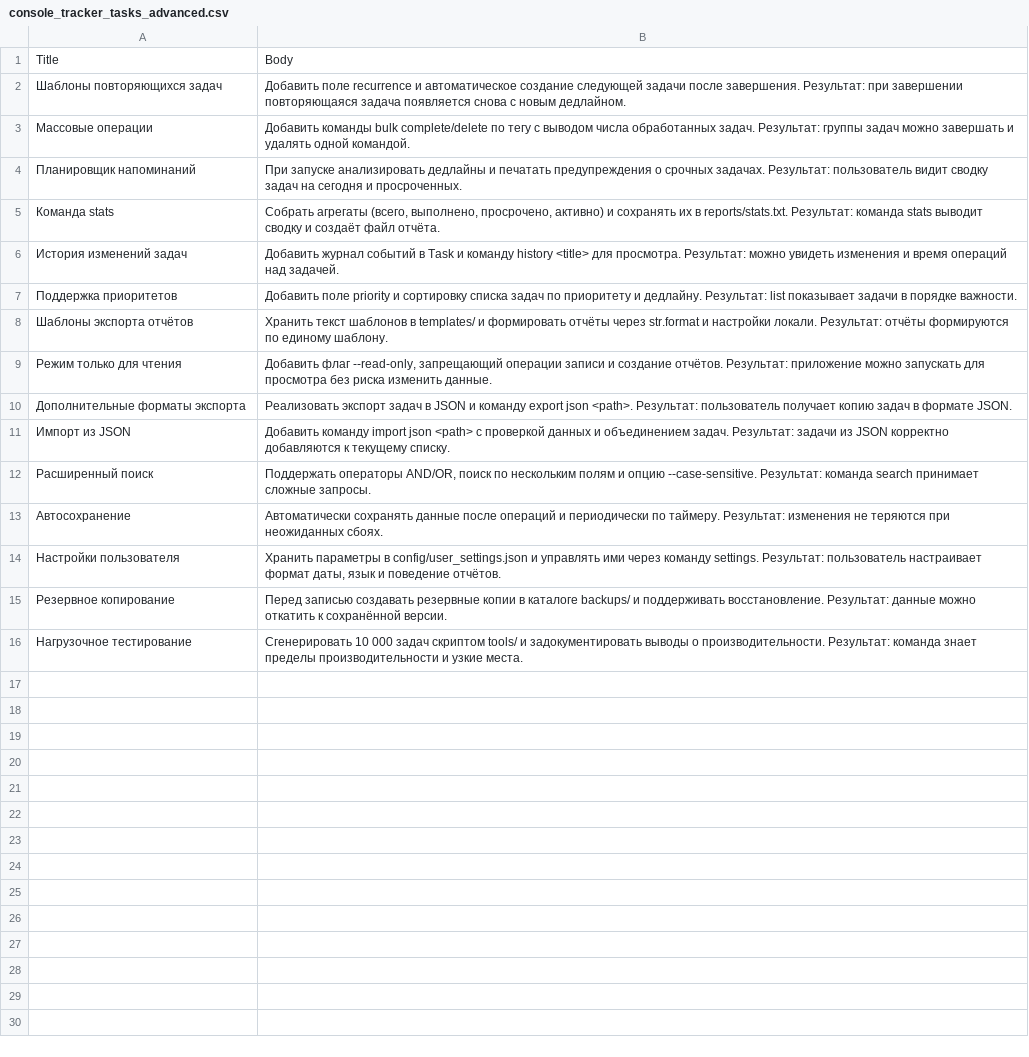
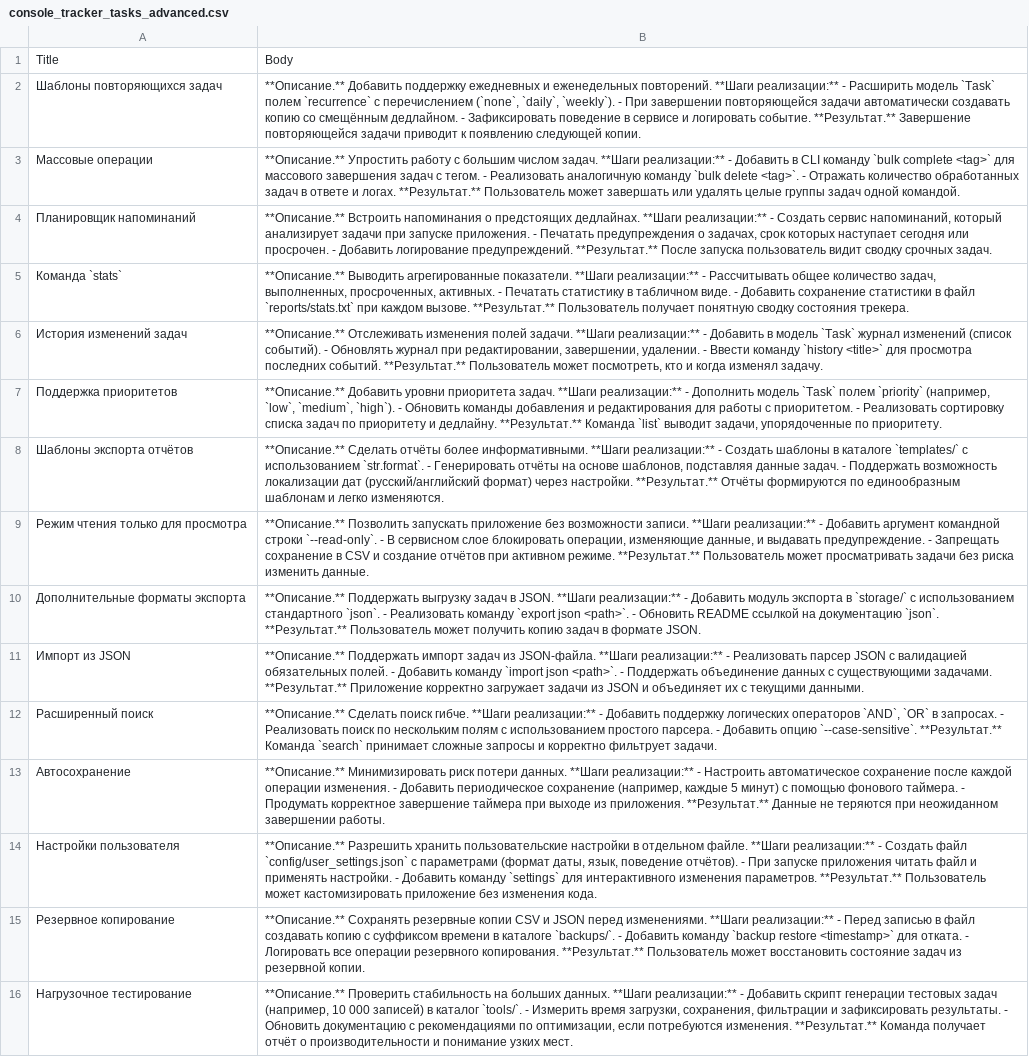
Before and after one commit to novakovichid/shp-pacman-alternatives, a CSV file: Console Tracker/tasks/console_tracker_tasks_advanced.csv, drawn as a sheet; removed rows and columns are numbered as before the commit, all else as after; the diff names each change by its address in the sheet, - before the commit and + after, or states it on an @@ line.

Commit message:
Align CLI and console task CSVs with markdown details

```diff
--- a/Console Tracker/tasks/console_tracker_tasks_advanced.csv
+++ b/Console Tracker/tasks/console_tracker_tasks_advanced.csv
-B2: Добавить поле recurrence и автоматическое создание следующей задачи после завершения. Результат: при завершении повторяющаяся задача появляется снова с новым дедлайном.
+B2: **Описание.** Добавить поддержку ежедневных и еженедельных повторений. **Шаги реализации:** - Расширить модель `Task` полем `recurrence` с перечислением (`none`, `daily`, `weekly`). - При завершении повторяющейся задачи автоматически создавать копию со смещённым дедлайном. - Зафиксировать поведение в сервисе и логировать событие. **Результат.** Завершение повторяющейся задачи приводит к появлению следующей копии.
-B3: Добавить команды bulk complete/delete по тегу с выводом числа обработанных задач. Результат: группы задач можно завершать и удалять одной командой.
+B3: **Описание.** Упростить работу с большим числом задач. **Шаги реализации:** - Добавить в CLI команду `bulk complete <tag>` для массового завершения задач с тегом. - Реализовать аналогичную команду `bulk delete <tag>`. - Отражать количество обработанных задач в ответе и логах. **Результат.** Пользователь может завершать или удалять целые группы задач одной командой.
-B4: При запуске анализировать дедлайны и печатать предупреждения о срочных задачах. Результат: пользователь видит сводку задач на сегодня и просроченных.
+B4: **Описание.** Встроить напоминания о предстоящих дедлайнах. **Шаги реализации:** - Создать сервис напоминаний, который анализирует задачи при запуске приложения. - Печатать предупреждения о задачах, срок которых наступает сегодня или просрочен. - Добавить логирование предупреждений. **Результат.** После запуска пользователь видит сводку срочных задач.
-row 5: Команда stats | Собрать агрегаты (всего, выполнено, просрочено, активно) и сохранять их в reports/stats.txt. Результат: команда stats выводит сводку и создаёт файл отчёта.
+row 5: Команда `stats` | **Описание.** Выводить агрегированные показатели. **Шаги реализации:** - Рассчитывать общее количество задач, выполненных, просроченных, активных. - Печатать статистику в табличном виде. - Добавить сохранение статистики в файл `reports/stats.txt` при каждом вызове. **Результат.** Пользователь получает понятную сводку состояния трекера.
-B6: Добавить журнал событий в Task и команду history <title> для просмотра. Результат: можно увидеть изменения и время операций над задачей.
+B6: **Описание.** Отслеживать изменения полей задачи. **Шаги реализации:** - Добавить в модель `Task` журнал изменений (список событий). - Обновлять журнал при редактировании, завершении, удалении. - Ввести команду `history <title>` для просмотра последних событий. **Результат.** Пользователь может посмотреть, кто и когда изменял задачу.
-B7: Добавить поле priority и сортировку списка задач по приоритету и дедлайну. Результат: list показывает задачи в порядке важности.
+B7: **Описание.** Добавить уровни приоритета задач. **Шаги реализации:** - Дополнить модель `Task` полем `priority` (например, `low`, `medium`, `high`). - Обновить команды добавления и редактирования для работы с приоритетом. - Реализовать сортировку списка задач по приоритету и дедлайну. **Результат.** Команда `list` выводит задачи, упорядоченные по приоритету.
-B8: Хранить текст шаблонов в templates/ и формировать отчёты через str.format и настройки локали. Результат: отчёты формируются по единому шаблону.
+B8: **Описание.** Сделать отчёты более информативными. **Шаги реализации:** - Создать шаблоны в каталоге `templates/` с использованием `str.format`. - Генерировать отчёты на основе шаблонов, подставляя данные задач. - Поддержать возможность локализации дат (русский/английский формат) через настройки. **Результат.** Отчёты формируются по единообразным шаблонам и легко изменяются.
-row 9: Режим только для чтения | Добавить флаг --read-only, запрещающий операции записи и создание отчётов. Результат: приложение можно запускать для просмотра без риска изменить данные.
+row 9: Режим чтения только для просмотра | **Описание.** Позволить запускать приложение без возможности записи. **Шаги реализации:** - Добавить аргумент командной строки `--read-only`. - В сервисном слое блокировать операции, изменяющие данные, и выдавать предупреждение. - Запрещать сохранение в CSV и создание отчётов при активном режиме. **Результат.** Пользователь может просматривать задачи без риска изменить данные.
-B10: Реализовать экспорт задач в JSON и команду export json <path>. Результат: пользователь получает копию задач…
+B10: **Описание.** Поддержать выгрузку задач в JSON. **Шаги реализации:** - Добавить модуль экспорта в `storage/` с использованием стандартного `json`. - Реализовать команду `export json <path>`. - Обновить README ссылкой на документацию `json`. **Результат.** Пользователь может получить копию задач…
-B11: Добавить команду import json <path> с проверкой данных и объединением задач. Результат: задачи из JSON корректно добавляются к текущему списку.
+B11: **Описание.** Поддержать импорт задач из JSON-файла. **Шаги реализации:** - Реализовать парсер JSON с валидацией обязательных полей. - Добавить команду `import json <path>`. - Поддержать объединение данных с существующими задачами. **Результат.** Приложение корректно загружает задачи из JSON и объединяет их с текущими данными.
-B12: Поддержать операторы AND/OR, поиск по нескольким полям и опцию --case-sensitive. Результат: команда search принимает сложные запросы.
+B12: **Описание.** Сделать поиск гибче. **Шаги реализации:** - Добавить поддержку логических операторов `AND`, `OR` в запросах. - Реализовать поиск по нескольким полям с использованием простого парсера. - Добавить опцию `--case-sensitive`. **Результат.** Команда `search` принимает сложные запросы и корректно фильтрует задачи.
-B13: Автоматически сохранять данные после операций и периодически по таймеру. Результат: изменения не теряются при неожиданных сбоях.
+B13: **Описание.** Минимизировать риск потери данных. **Шаги реализации:** - Настроить автоматическое сохранение после каждой операции изменения. - Добавить периодическое сохранение (например, каждые 5 минут) с помощью фонового таймера. - Продумать корректное завершение таймера при выходе из приложения. **Результат.** Данные не теряются при неожиданном завершении работы.
-B14: Хранить параметры в config/user_settings.json и управлять ими через команду settings. Результат: пользователь настраивает формат даты, язык и поведение отчётов.
+B14: **Описание.** Разрешить хранить пользовательские настройки в отдельном файле. **Шаги реализации:** - Создать файл `config/user_settings.json` с параметрами (формат даты, язык, поведение отчётов). - При запуске приложения читать файл и применять настройки. - Добавить команду `settings` для интерактивного изменения параметров. **Результат.** Пользователь может кастомизировать приложение без изменения кода.
-B15: Перед записью создавать резервные копии в каталоге backups/ и поддерживать восстановление. Результат: данные можно откатить к сохранённой версии.
+B15: **Описание.** Сохранять резервные копии CSV и JSON перед изменениями. **Шаги реализации:** - Перед записью в файл создавать копию с суффиксом времени в каталоге `backups/`. - Добавить команду `backup restore <timestamp>` для отката. - Логировать все операции резервного копирования. **Результат.** Пользователь может восстановить состояние задач из резервной копии.
-B16: Сгенерировать 10 000 задач скриптом tools/ и задокументировать выводы о производительности. Результат: команда знает пределы производительности и узкие места.
+B16: **Описание.** Проверить стабильность на больших данных. **Шаги реализации:** - Добавить скрипт генерации тестовых задач (например, 10 000 записей) в каталог `tools/`. - Измерить время загрузки, сохранения, фильтрации и зафиксировать результаты. - Обновить документацию с рекомендациями по оптимизации, если потребуются изменения. **Результат.** Команда получает отчёт о производительности и понимание узких мест.
```
Also changed, not shown: Data Analyst CLI/tasks/data_analyst_cli_tasks_advanced.csv, 22 other files.
